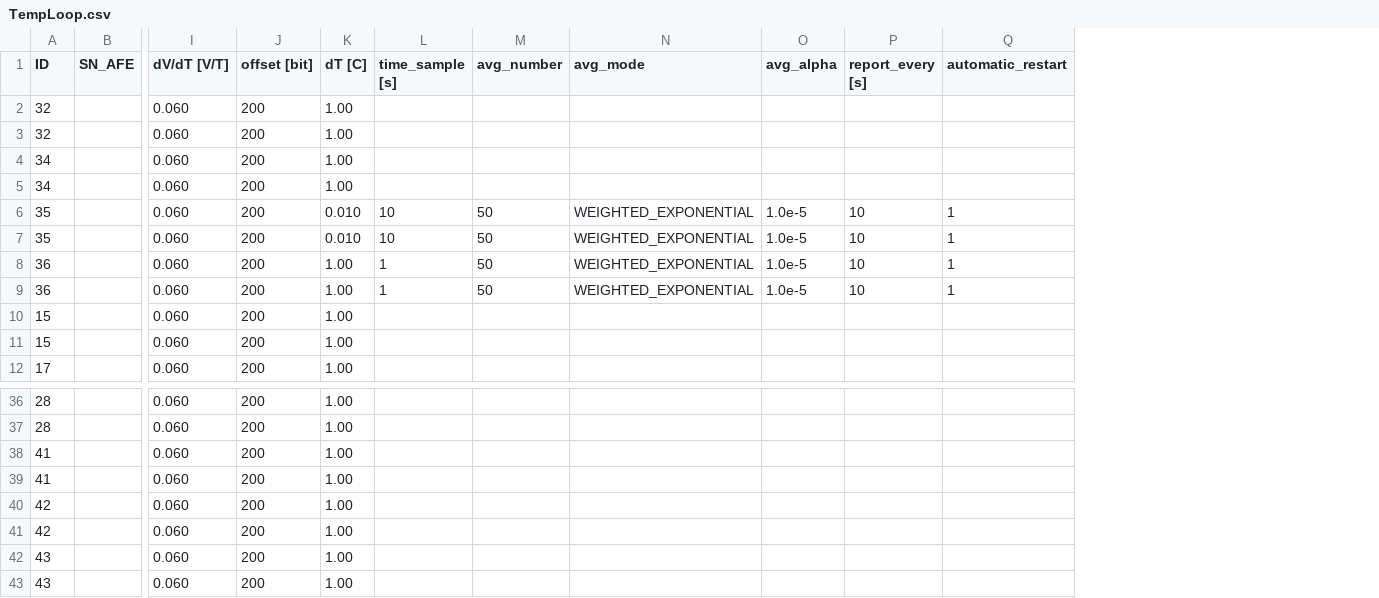
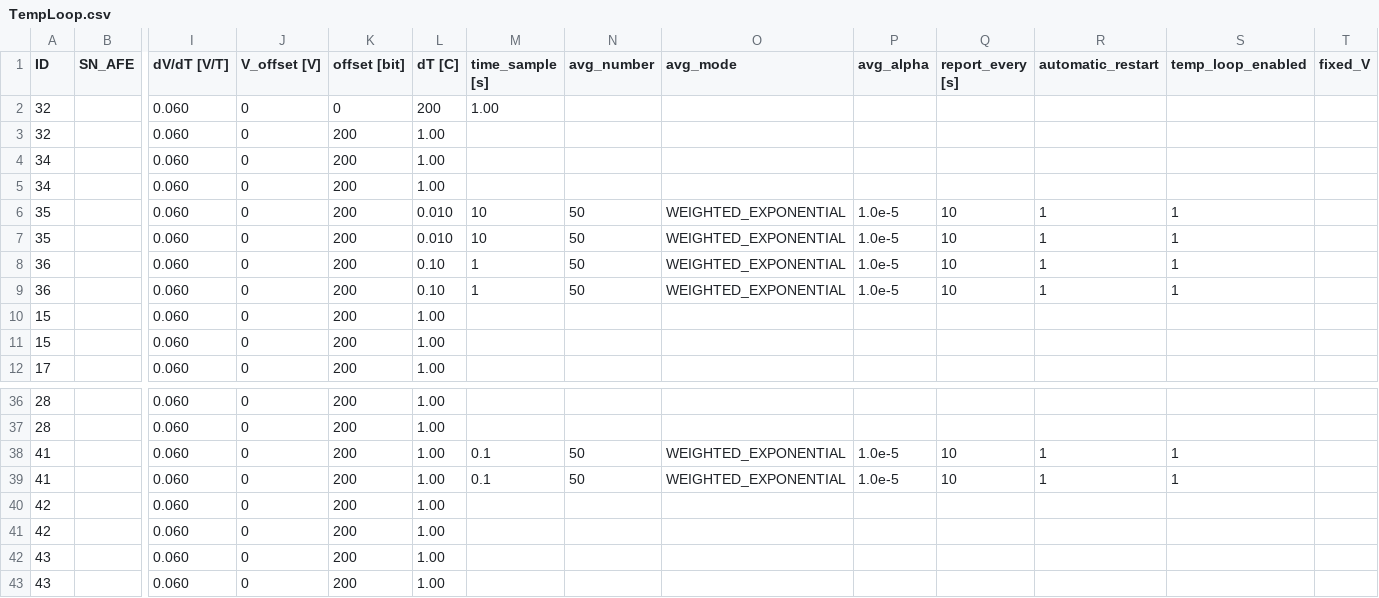
Before and after one commit to wnoga/HUB_PYBFLASH_2025, a CSV file: TempLoop.csv, drawn as a sheet; only a part is shown, gaps mark what is left out; addresses are those after the commit; the diff names each change by its address in the sheet, - before the commit and + after, or states it on an @@ line.

```diff
--- a/TempLoop.csv
+++ b/TempLoop.csv
+column J (V_offset [V]), rows 2-12: all 0; rows 36-43: all 0
+column S (temp_loop_enabled), rows 6-9: all 1; rows 38-39: 1 | 1
+column T (fixed_V), empty
-K2 (offset [bit]): 200
+K2 (offset [bit]): 0
-L2 (dT [C]): 1.00
+L2 (dT [C]): 200
-M2 (time_sample [s]): (empty)
+M2 (time_sample [s]): 1.00
-L8:L9 (dT [C]): 1.00
+L8:L9 (dT [C]): 0.10
-M38:M39 (time_sample [s]): (empty)
+M38:M39 (time_sample [s]): 0.1
-N38:N39 (avg_number): (empty)
+N38:N39 (avg_number): 50
-O38:O39 (avg_mode): (empty)
+O38:O39 (avg_mode): WEIGHTED_EXPONENTIAL
-P38:P39 (avg_alpha): (empty)
+P38:P39 (avg_alpha): 1.0e-5
-Q38:Q39 (report_every [s]): (empty)
+Q38:Q39 (report_every [s]): 10
-R38:R39 (automatic_restart): (empty)
+R38:R39 (automatic_restart): 1
```
Also changed, not shown: dane_kalibracyjne.csv.
